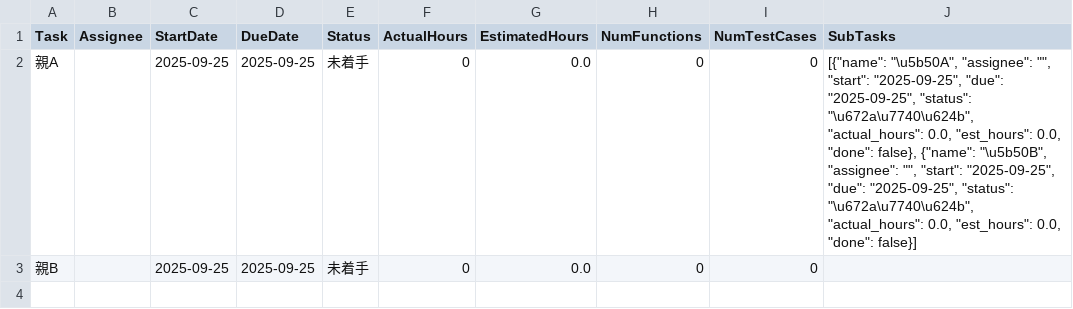
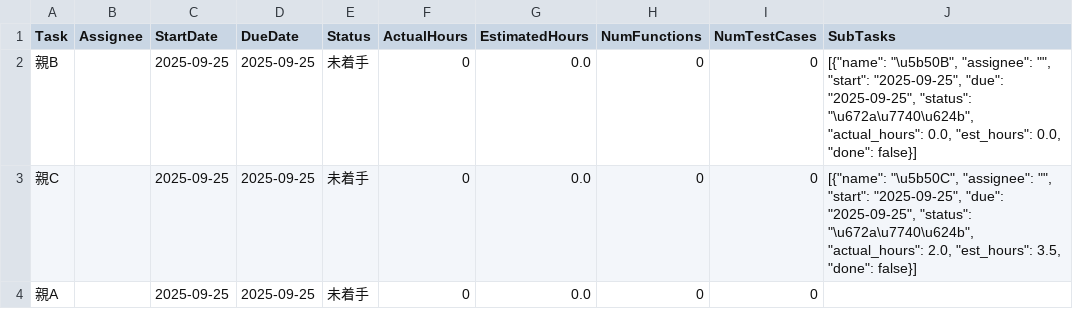
Before and after one commit to fujitakunihiro/streamlit_progress_ai, a CSV file: tasks_ai.csv, drawn as a sheet.

```diff
--- a/tasks_ai.csv
+++ b/tasks_ai.csv
@@ -1,3 +1,4 @@
 Task,Assignee,StartDate,DueDate,Status,ActualHours,EstimatedHours,NumFunctions,NumTestCases,SubTasks
-親A,,2025-09-25,2025-09-25,未着手,0,0.0,0,0,"[{""name"": ""\u5b50A"", ""assignee"": """", ""start"": ""2025-09-25"", ""due"": ""2025-09-25"", ""status"": ""\u672a\u7740\u624b"", ""actual_hours"": 0.0, ""est_hours"": 0.0, ""done"": false}, {""name"": ""\u5b50B"", ""assignee"": """", ""start"": ""2025-09-25"", ""due"": ""2025-09-25"", ""status"": ""\u672a\u7740\u624b"", ""actual_hours"": 0.0, ""est_hours"": 0.0, ""done"": false}]"
-親B,,2025-09-25,2025-09-25,未着手,0,0.0,0,0,
+親B,,2025-09-25,2025-09-25,未着手,0,0.0,0,0,"[{""name"": ""\u5b50B"", ""assignee"": """", ""start"": ""2025-09-25"", ""due"": ""2025-09-25"", ""status"": ""\u672a\u7740\u624b"", ""actual_hours"": 0.0, ""est_hours"": 0.0, ""done"": false}]"
+親C,,2025-09-25,2025-09-25,未着手,0,0.0,0,0,"[{""name"": ""\u5b50C"", ""assignee"": """", ""start"": ""2025-09-25"", ""due"": ""2025-09-25"", ""status"": ""\u672a\u7740\u624b"", ""actual_hours"": 2.0, ""est_hours"": 3.5, ""done"": false}]"
+親A,,2025-09-25,2025-09-25,未着手,0,0.0,0,0,
```
Also changed, not shown: 1 other file.
